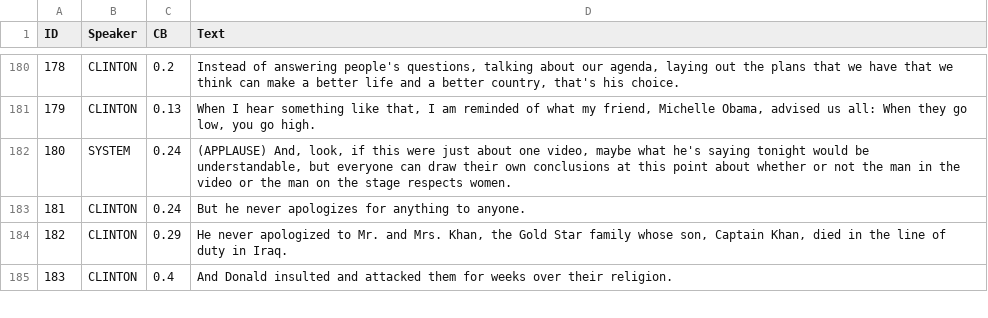
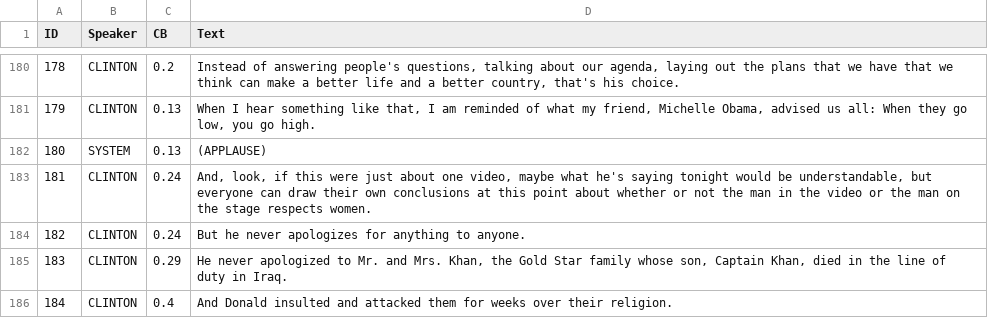
Before and after one commit to apepa/claim-rank, a TSV file: data/transcripts_cb/09_10_2016_cb.tsv, drawn as a sheet; only a part is shown, gaps mark what is left out; addresses are those after the commit; the diff names each change by its address in the sheet, - before the commit and + after, or states it on an @@ line.

```diff
--- a/data/transcripts_cb/09_10_2016_cb.tsv
+++ b/data/transcripts_cb/09_10_2016_cb.tsv
+row 182: 180 | SYSTEM | 0.13 | (APPLAUSE)
@@ column A (ID) renumbered from row 183 down @@
-B183 (Speaker): SYSTEM
+B183 (Speaker): CLINTON
-D183 (Text): (APPLAUSE) And, look,…
+D183 (Text): And, look,…
```
Also changed, not shown: data/transcripts_all_sources/04_10_2016_ann.tsv, data/transcripts_all_sources/09_10_2016_ann.tsv, 23 other files.
